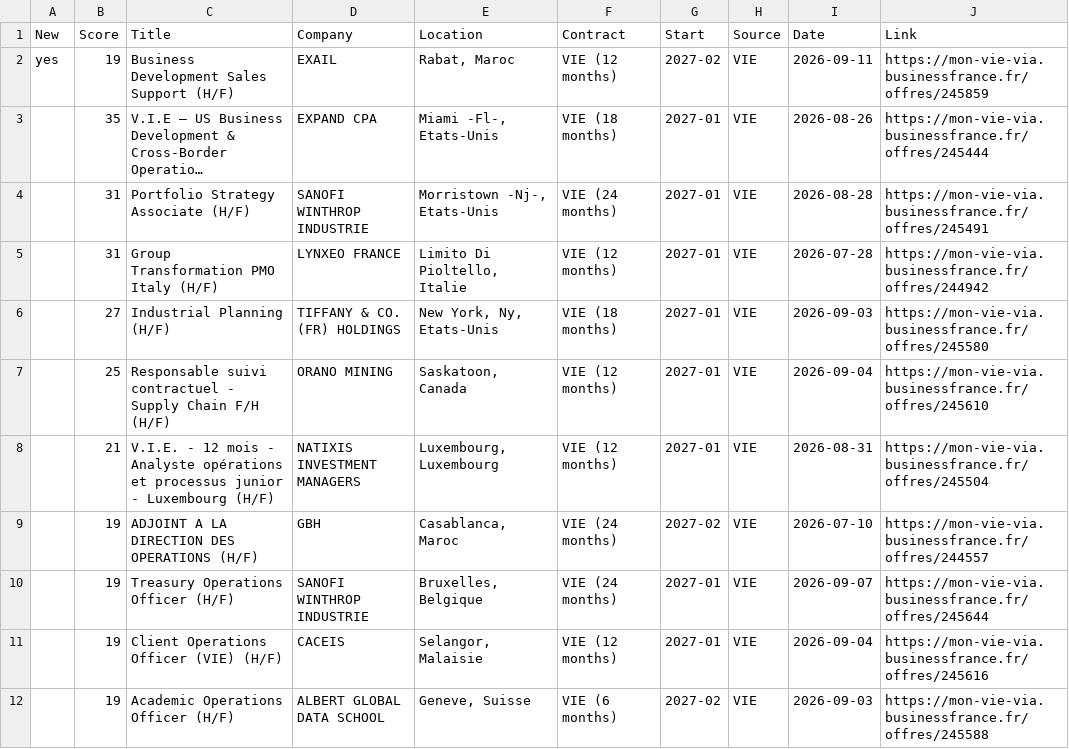
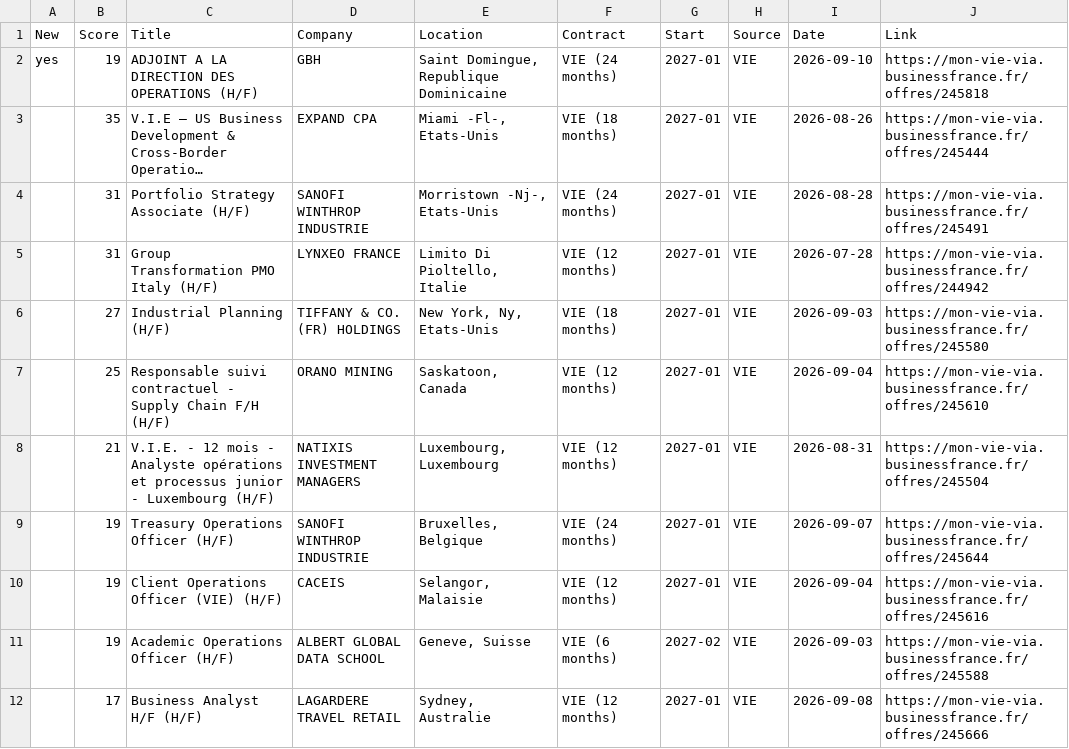
Before and after one commit to w3llan-blip/job-dashboard, a CSV file: docs/offers.csv, drawn as a sheet; only a part is shown; the shorter side is filled out with more unchanged rows; long unchanged cells end in …; the diff names each change by its address in the sheet, - before the commit and + after, or states it on an @@ line.

```diff
--- a/docs/offers.csv
+++ b/docs/offers.csv
-C2 (Title): Business Development Sales Support (H/F)
+C2 (Title): ADJOINT A LA DIRECTION DES OPERATIONS (H/F)
-D2 (Company): EXAIL
+D2 (Company): GBH
-E2 (Location): Rabat, Maroc
+E2 (Location): Saint Domingue, Republique Dominicaine
-F2 (Contract): VIE (12 months)
+F2 (Contract): VIE (24 months)
-G2 (Start): 2027-02
+G2 (Start): 2027-01
-I2 (Date): 2026-09-11
+I2 (Date): 2026-09-10
-J2 (Link): https://mon-vie-via.businessfrance.fr/offres/245859
+J2 (Link): https://mon-vie-via.businessfrance.fr/offres/245818
-row 9:  | 19 | ADJOINT A LA DIRECTION DES OPERATIONS (H/F) | GBH | Casablanca, Maroc | VIE (24 months) | 2027-02 | VIE | 2026-07-10 | https://mon-vie-via.businessfrance.fr/offres/244557
```
Also changed, not shown: 3 other files.
